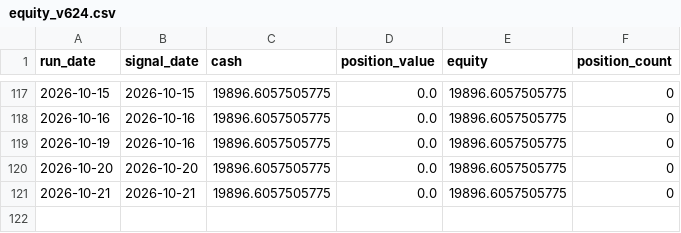
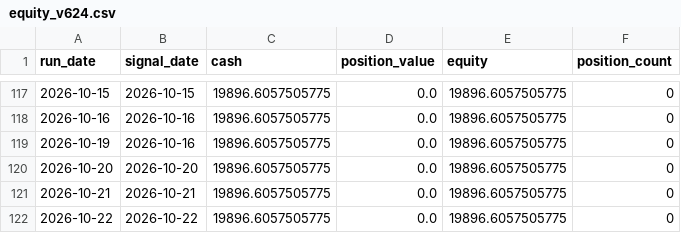
Before and after one commit to pengin01/stock-trading-system, a CSV file: equity_v624.csv, drawn as a sheet; only a part is shown, gaps mark what is left out.

```diff
--- a/equity_v624.csv
+++ b/equity_v624.csv
@@ -121 +121,2 @@ run_date,signal_date,cash,position_value,equity,position_count
 2026-10-21,2026-10-21,19896.6057505775,0.0,19896.6057505775,0
+2026-10-22,2026-10-22,19896.6057505775,0.0,19896.6057505775,0
```
Also changed, not shown: 1 other file.
